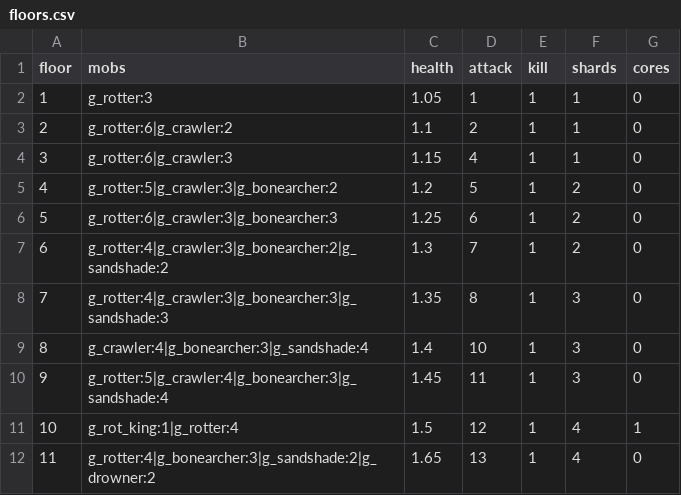
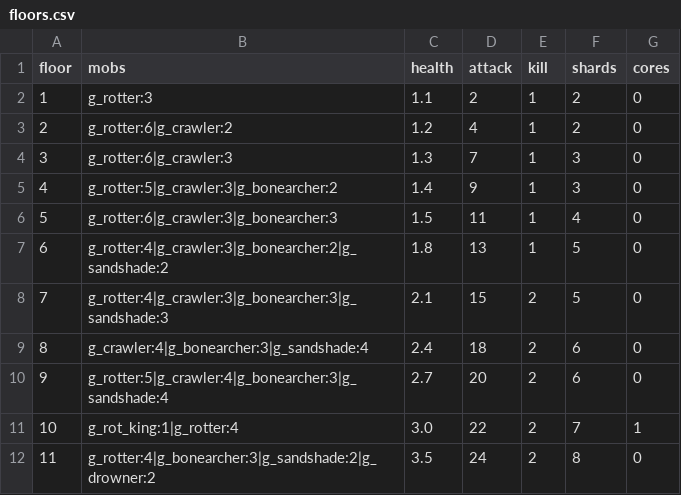
Before and after one commit to charky-p/aurora-plugin, a CSV file: scripts/data/gauntlet/floors.csv, drawn as a sheet; only a part is shown; the diff covers the shown part only.

Commit message:
[C] Gauntlet: gear levels hit harder (2 Sharpness, Power and Protection and 1 Defence a level, a +5 sword hits for 30) with floors scaled to match, runs pay about 1.6-2x the Shards, the forge shows what each upgrade adds; gauntlet bows and crossbows use real arrows, which come in care packages, 8 in the first level, and every run starts with a care package

```diff
--- a/scripts/data/gauntlet/floors.csv
+++ b/scripts/data/gauntlet/floors.csv
@@ -1,12 +1,12 @@
 floor,mobs,health,attack,kill,shards,cores
-1,g_rotter:3,1.05,1,1,1,0
-2,g_rotter:6|g_crawler:2,1.1,2,1,1,0
-3,g_rotter:6|g_crawler:3,1.15,4,1,1,0
-4,g_rotter:5|g_crawler:3|g_bonearcher:2,1.2,5,1,2,0
-5,g_rotter:6|g_crawler:3|g_bonearcher:3,1.25,6,1,2,0
-6,g_rotter:4|g_crawler:3|g_bonearcher:2|g_sandshade:2,1.3,7,1,2,0
-7,g_rotter:4|g_crawler:3|g_bonearcher:3|g_sandshade:3,1.35,8,1,3,0
-8,g_crawler:4|g_bonearcher:3|g_sandshade:4,1.4,10,1,3,0
-9,g_rotter:5|g_crawler:4|g_bonearcher:3|g_sandshade:4,1.45,11,1,3,0
-10,g_rot_king:1|g_rotter:4,1.5,12,1,4,1
-11,g_rotter:4|g_bonearcher:3|g_sandshade:2|g_drowner:2,1.65,13,1,4,0
+1,g_rotter:3,1.1,2,1,2,0
+2,g_rotter:6|g_crawler:2,1.2,4,1,2,0
+3,g_rotter:6|g_crawler:3,1.3,7,1,3,0
+4,g_rotter:5|g_crawler:3|g_bonearcher:2,1.4,9,1,3,0
+5,g_rotter:6|g_crawler:3|g_bonearcher:3,1.5,11,1,4,0
+6,g_rotter:4|g_crawler:3|g_bonearcher:2|g_sandshade:2,1.8,13,1,5,0
+7,g_rotter:4|g_crawler:3|g_bonearcher:3|g_sandshade:3,2.1,15,2,5,0
+8,g_crawler:4|g_bonearcher:3|g_sandshade:4,2.4,18,2,6,0
+9,g_rotter:5|g_crawler:4|g_bonearcher:3|g_sandshade:4,2.7,20,2,6,0
+10,g_rot_king:1|g_rotter:4,3.0,22,2,7,1
+11,g_rotter:4|g_bonearcher:3|g_sandshade:2|g_drowner:2,3.5,24,2,8,0
```
Also changed, not shown: 156 edited cells elsewhere in this file, scripts/data/gauntlet/care_package.csv, scripts/data/gauntlet/gear_levels.csv, 8 other files.
